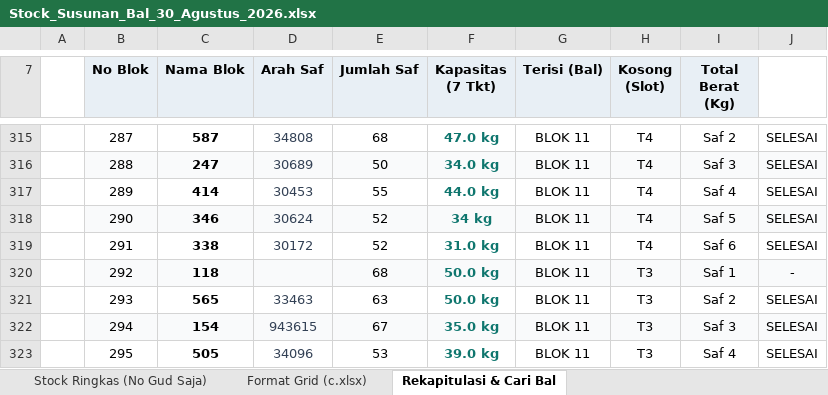
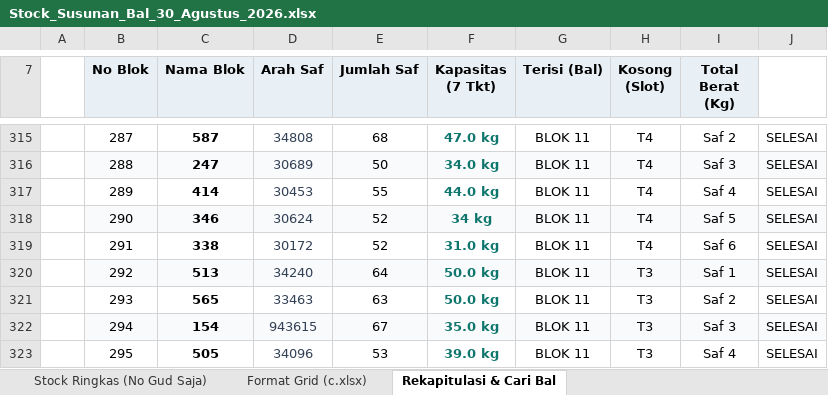
Before and after one commit to grndnstnmlk/stock-gudang-susunan, an Excel workbook: Stock_Susunan_Bal_30_Agustus_2026.xlsx, sheet Rekapitulasi & Cari Bal, drawn as a sheet; only a part is shown, gaps mark what is left out; values as stored, in another font and other column widths than the file's, no borders; the diff names each change by its address in the sheet, - before the commit and + after, or states it on an @@ line.

```diff
--- a/Stock_Susunan_Bal_30_Agustus_2026.xlsx (sheet Rekapitulasi & Cari Bal)
+++ b/Stock_Susunan_Bal_30_Agustus_2026.xlsx (sheet Rekapitulasi & Cari Bal)
-C320 (Nama Blok): 118
+C320 (Nama Blok): 513
-D320 (Arah Saf): (empty)
+D320 (Arah Saf): 34240
-E320 (Jumlah Saf): 68
+E320 (Jumlah Saf): 64
-J320: -
+J320: SELESAI
```
Also changed, not shown: sheet Format Grid (c.xlsx), sheet Stock Lengkap (NoGud+Barkot+Kg), sheet Stock Ringkas (No Gud Saja), Dokumen_Rekap_NoGud_Barkot_Kg.xlsx, c.xlsx, 3 other files.
